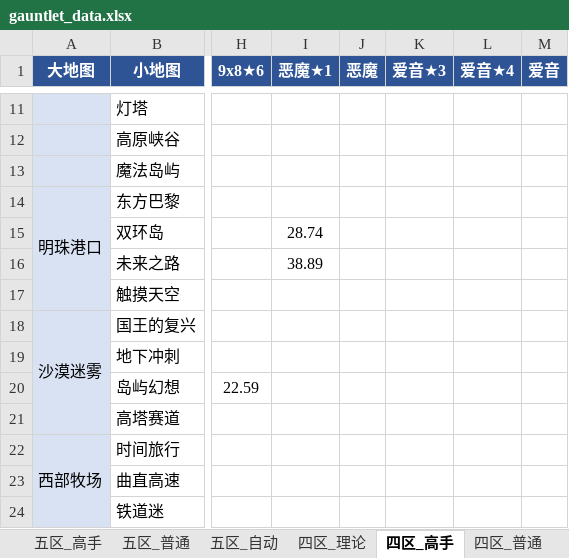
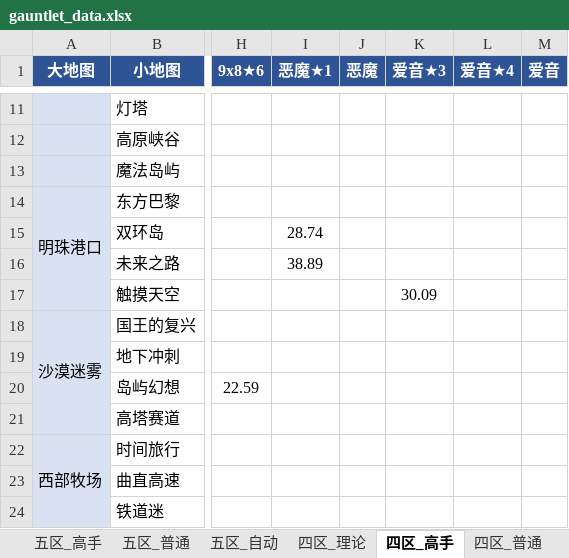
Before and after one commit to Testiphi/MutualExclusionAllocator, an Excel workbook: gauntlet_data.xlsx, sheet 四区_高手, drawn as a sheet; only a part is shown, gaps mark what is left out; values as stored, in another font and other column widths than the file's, no borders; the diff names each change by its address in the sheet, - before the commit and + after, or states it on an @@ line.

```diff
--- a/gauntlet_data.xlsx (sheet 四区_高手)
+++ b/gauntlet_data.xlsx (sheet 四区_高手)
-K17 (爱音★3): (empty)
+K17 (爱音★3): 30.09
```
Also changed, not shown: sheet 四区_普通, sheet 四区_理论, 1 other file.
